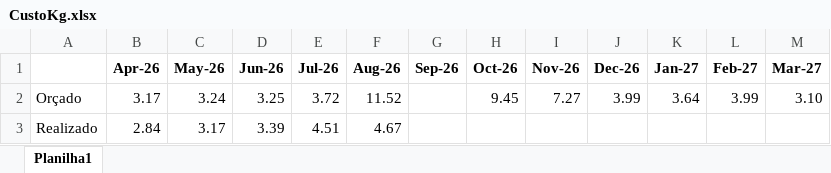
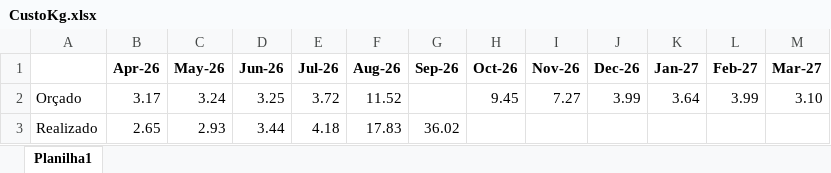
Before and after one commit to Regenier01/budgetflow-insights, an Excel workbook: Diarias/CustoKg.xlsx, sheet Planilha1, drawn as a sheet; values as stored, in another font and other column widths than the file's, no borders; removed rows and columns are numbered as before the commit, all else as after; the diff names each change by its address in the sheet, - before the commit and + after, or states it on an @@ line.

```diff
--- a/Diarias/CustoKg.xlsx (sheet Planilha1)
+++ b/Diarias/CustoKg.xlsx (sheet Planilha1)
-row 3: Realizado | 2.84 | 3.17 | 3.39 | 4.51 | 4.67
+row 3: Realizado | 2.65 | 2.93 | 3.44 | 4.18 | 17.83 | 36.02
```
Also changed, not shown: Diarias/CustoPcabeça.xlsx, Diarias/Diarias.xlsx, 8 other files.
